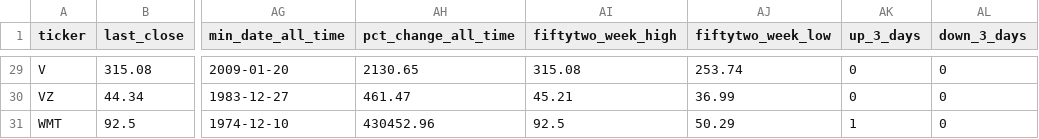
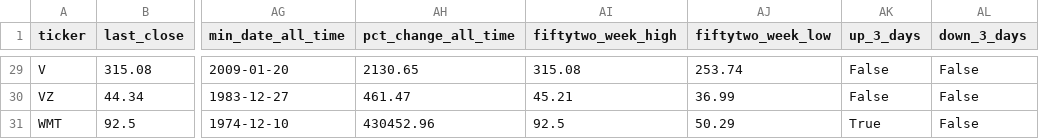
Before and after one commit to bhattathakur/snpdaily, a CSV file: df_dow.csv, drawn as a sheet; only a part is shown, gaps mark what is left out; the diff covers the shown part only; the diff names each change by its address in the sheet, - before the commit and + after, or states it on an @@ line.

```diff
--- a/df_dow.csv
+++ b/df_dow.csv
-AK29:AK30 (up_3_days): 0
+AK29:AK30 (up_3_days): False
-AL29:AL31 (down_3_days): 0
+AL29:AL31 (down_3_days): False
-AK31 (up_3_days): 1
+AK31 (up_3_days): True
```
Also changed, not shown: 54 edited cells elsewhere in this file, df_combined.csv, df_nasdaq100.csv, 1 other file.
